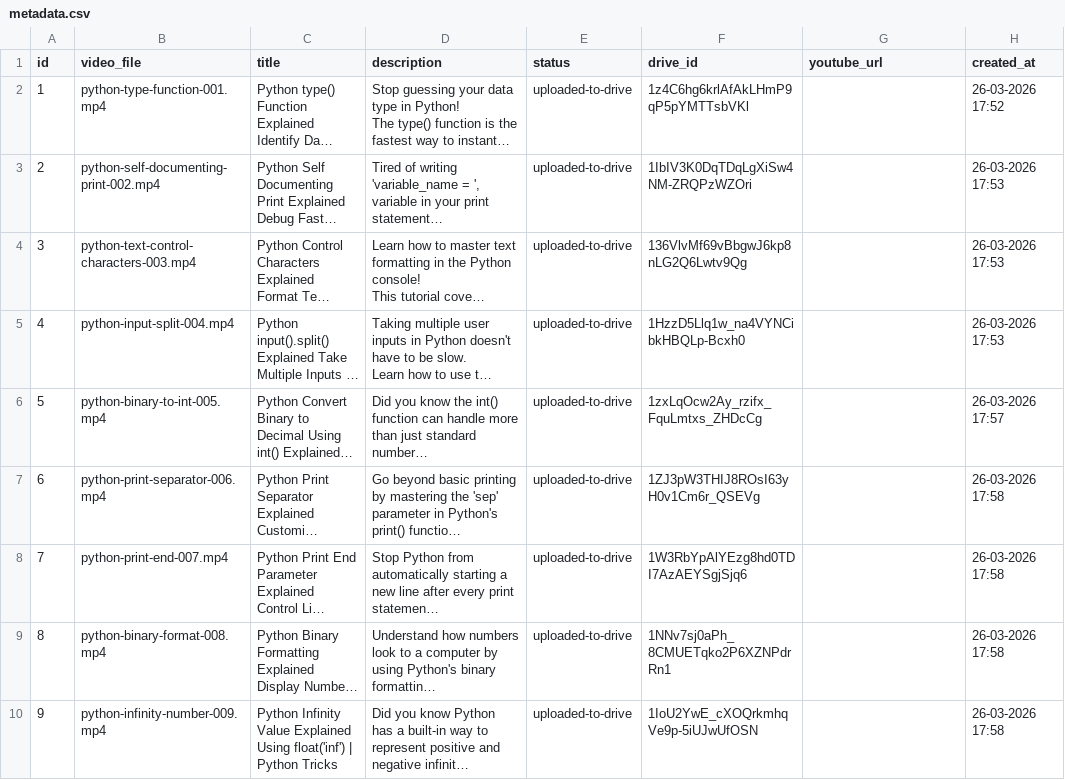
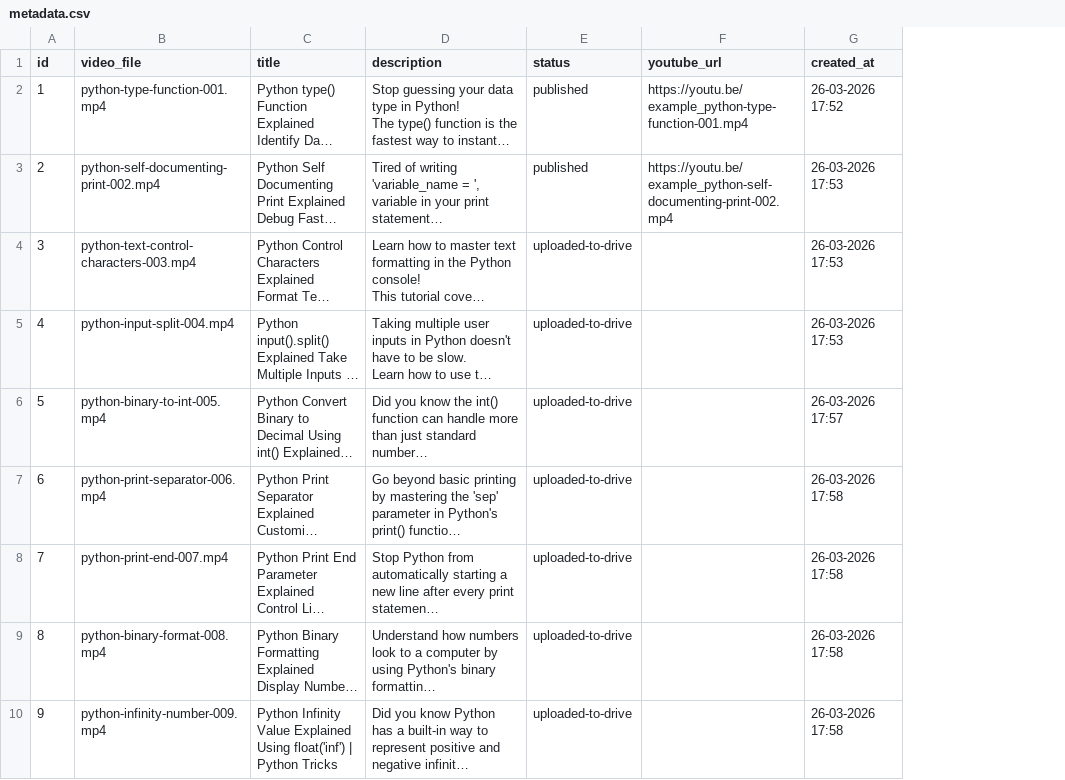
Before and after one commit to tech2dsm-png/YouTube-Automation, a CSV file: metadata.csv, drawn as a sheet; only a part is shown; long unchanged cells end in …; removed rows and columns are numbered as before the commit, all else as after; the diff names each change by its address in the sheet, - before the commit and + after, or states it on an @@ line.

Commit message:
chore: automated metadata sync [skip ci]

```diff
--- a/metadata.csv
+++ b/metadata.csv
-column F (drive_id), rows 2-10: 1z4C6hg6krlAfAkLHmP9qP5pYMTTsbVKl | 1IbIV3K0DqTDqLgXiSw4NM-ZRQPzWZOri | 136VlvMf69vBbgwJ6kp8nLG2Q6Lwtv9Qg | 1HzzD5Llq1w_na4VYNCibkHBQLp-Bcxh0 | 1zxLqOcw2Ay_rzifx_FquLmtxs_ZHDcCg | 1ZJ3pW3THIJ8ROsI63yH0v1Cm6r_QSEVg | 1W3RbYpAlYEzg8hd0TDI7AzAEYSgjSjq6 | 1NNv7sj0aPh_8CMUETqko2P6XZNPdrRn1 | 1IoU2YwE_cXOQrkmhqVe9p-5iUJwUfOSN
-E2:E3 (status): uploaded-to-drive
+E2:E3 (status): published
-F2 (youtube_url): (empty)
+F2 (youtube_url): https://youtu.be/example_python-type-function-001.mp4
-F3 (youtube_url): (empty)
+F3 (youtube_url): https://youtu.be/example_python-self-documenting-print-002.mp4
```
